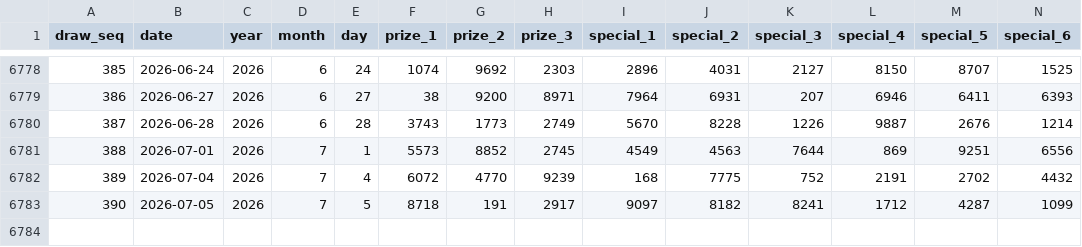
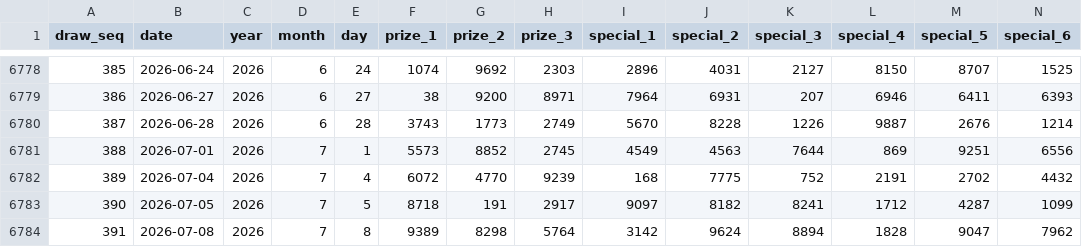
Before and after one commit to deadboy18/malaysia-4d, a CSV file: data/magnum_draws.csv, drawn as a sheet; only a part is shown, gaps mark what is left out; rows hold the shown columns only; the diff names each change by its address in the sheet, - before the commit and + after, or states it on an @@ line.

```diff
--- a/data/magnum_draws.csv
+++ b/data/magnum_draws.csv
+row 6784: 391 | 2026-07-08 | 2026 | 7 | 8 | 9389 | 8298 | 5764 | 3142 | 9624 | 8894 | 1828 | 9047 | 7962
```
Also changed, not shown: data/damacai_draws.csv, docs/data/damacai_draws.csv, 1 other file.
